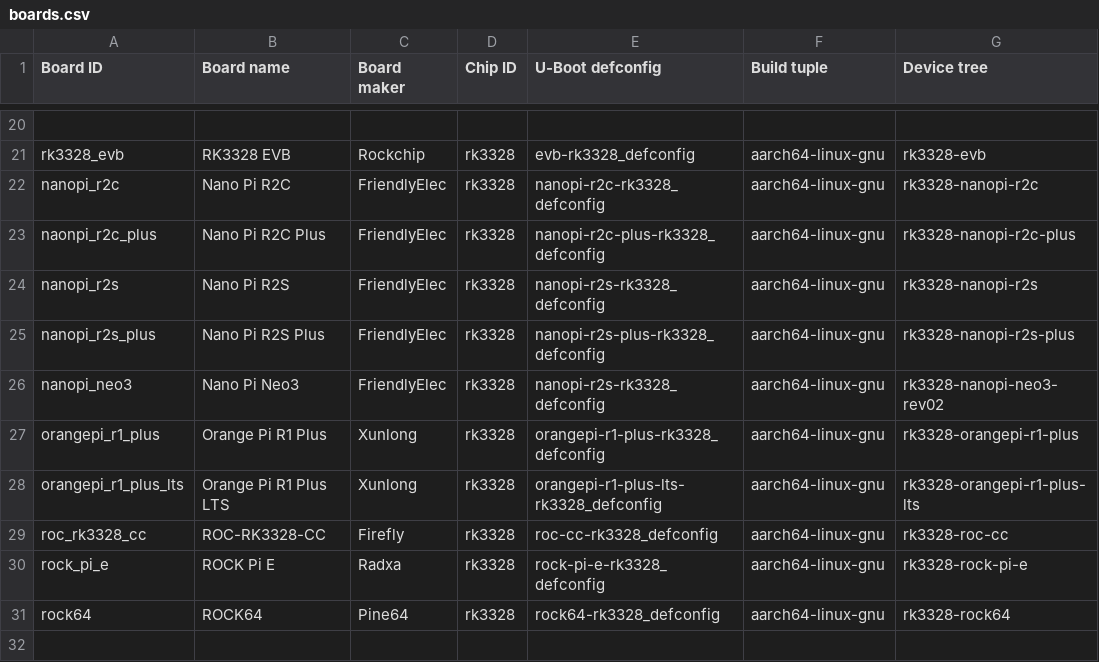
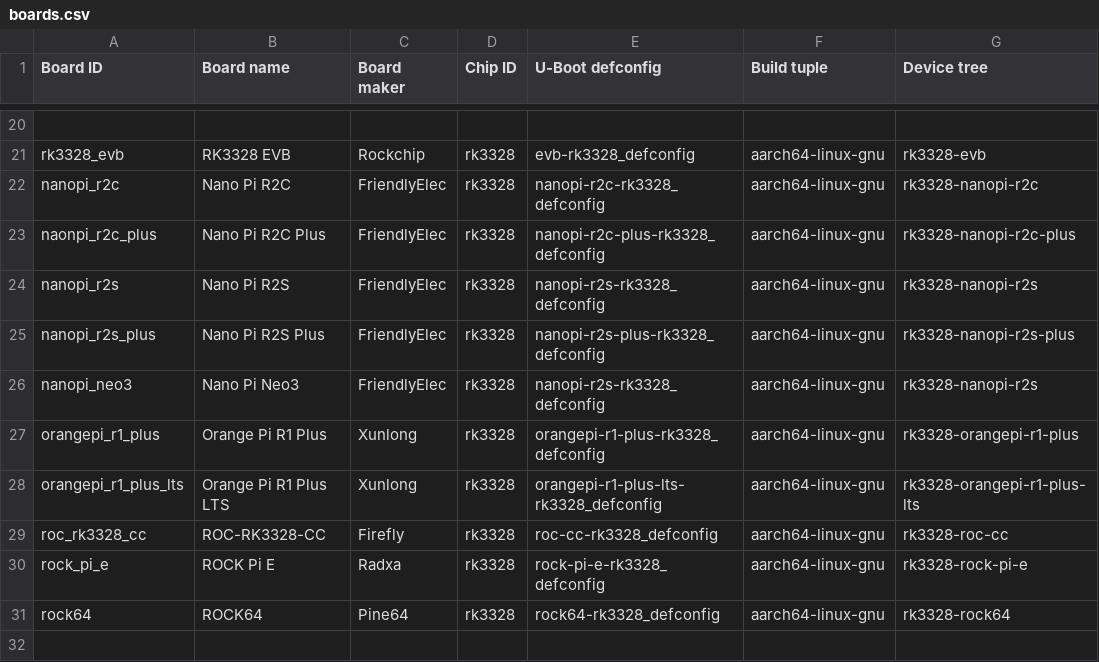
Before and after one commit to johang/sd-card-images, a CSV file: boards.csv, drawn as a sheet; only a part is shown, gaps mark what is left out.

Commit message:
use device tree of r2s

```diff
--- a/boards.csv
+++ b/boards.csv
@@ -25,3 +25,3 @@ nanopi_r2s,Nano Pi R2S,FriendlyElec,rk3328,nanopi-r2s-rk3328_defconfig,aarch64-l
 nanopi_r2s_plus,Nano Pi R2S Plus,FriendlyElec,rk3328,nanopi-r2s-plus-rk3328_defconfig,aarch64-linux-gnu,rk3328-nanopi-r2s-plus
-nanopi_neo3,Nano Pi Neo3,FriendlyElec,rk3328,nanopi-r2s-rk3328_defconfig,aarch64-linux-gnu,rk3328-nanopi-neo3-rev02
+nanopi_neo3,Nano Pi Neo3,FriendlyElec,rk3328,nanopi-r2s-rk3328_defconfig,aarch64-linux-gnu,rk3328-nanopi-r2s
 orangepi_r1_plus,Orange Pi R1 Plus,Xunlong,rk3328,orangepi-r1-plus-rk3328_defconfig,aarch64-linux-gnu,rk3328-orangepi-r1-plus
```
